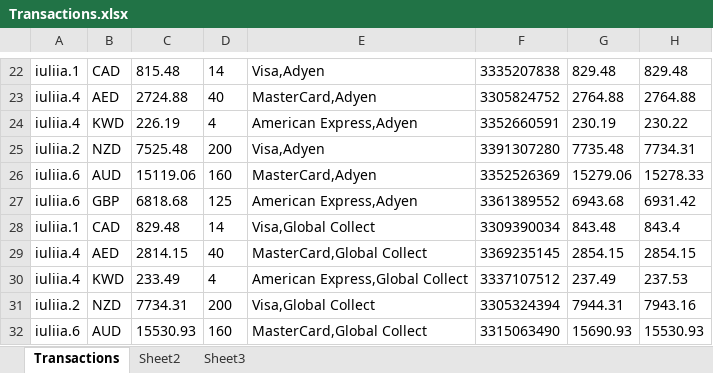
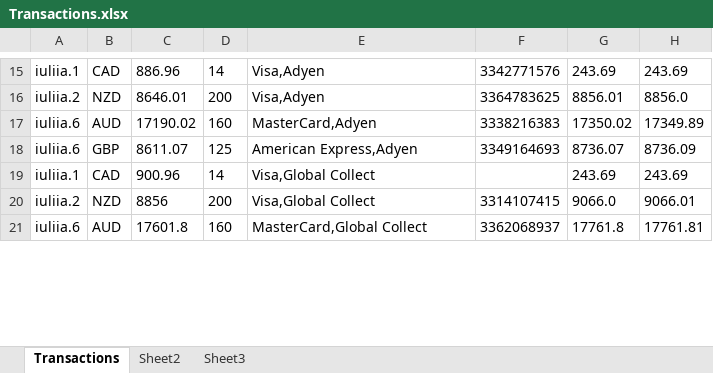
Before and after one commit to Sannichi/workTemp, an Excel workbook: Transactions.xlsx, sheet Transactions, drawn as a sheet; only a part is shown, gaps mark what is left out; values as stored, in another font and other column widths than the file's, no borders; removed rows and columns are numbered as before the commit, all else as after; the diff covers the shown part only; the diff names each change by its address in the sheet, - before the commit and + after, or states it on an @@ line.

```diff
--- a/Transactions.xlsx (sheet Transactions)
+++ b/Transactions.xlsx (sheet Transactions)
-C15: 815.48
+C15: 886.96
-F15: 3335207838
+F15: 3342771576
-G15: 829.48
+G15: 243.69
-H15: 829.48
+H15: 243.69
-row 23: iuliia.4 | AED | 2724.88 | 40 | MasterCard,Adyen | 3305824752 | 2764.88 | 2764.88
-row 24: iuliia.4 | KWD | 226.19 | 4 | American Express,Adyen | 3352660591 | 230.19 | 230.22
-C16: 7525.48
+C16: 8646.01
-F16: 3391307280
+F16: 3364783625
-G16: 7735.48
+G16: 8856.01
-H16: 7734.31
+H16: 8856.0
-C17: 15119.06
+C17: 17190.02
-F17: 3352526369
+F17: 3338216383
-G17: 15279.06
+G17: 17350.02
-H17: 15278.33
+H17: 17349.89
-C18: 6818.68
+C18: 8611.07
-F18: 3361389552
+F18: 3349164693
-G18: 6943.68
+G18: 8736.07
-H18: 6931.42
+H18: 8736.09
-C19: 829.48
+C19: 900.96
-F19: 3309390034
+F19: (empty)
-G19: 843.48
+G19: 243.69
-H19: 843.4
+H19: 243.69
-row 29: iuliia.4 | AED | 2814.15 | 40 | MasterCard,Global Collect | 3369235145 | 2854.15 | 2854.15
-row 30: iuliia.4 | KWD | 233.49 | 4 | American Express,Global Collect | 3337107512 | 237.49 | 237.53
-C20: 7734.31
+C20: 8856
-F20: 3305324394
+F20: 3314107415
-G20: 7944.31
+G20: 9066.0
-H20: 7943.16
+H20: 9066.01
-C21: 15530.93
+C21: 17601.8
-F21: 3315063490
+F21: 3362068937
-G21: 15690.93
+G21: 17761.8
-H21: 15530.93
+H21: 17761.81
```
Also changed, not shown: 10 added rows, 8 removed rows and 60 edited cells elsewhere in this sheet, NymgoUsers.xlsx, 13 other files.
